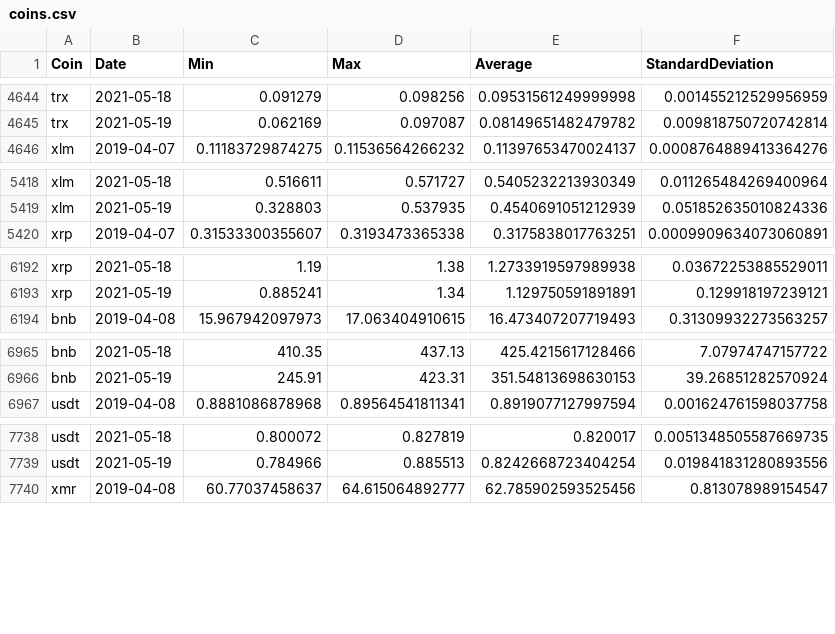
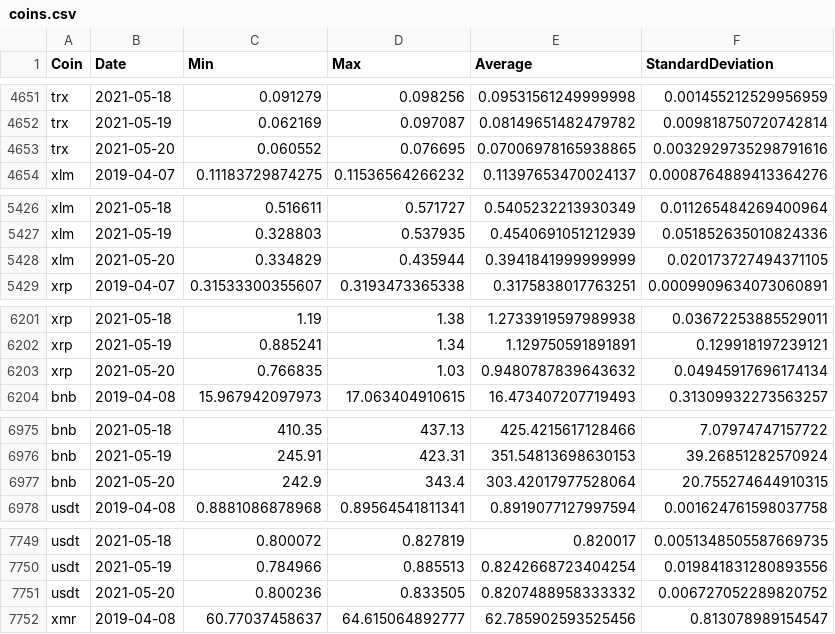
Before and after one commit to milanowicz/COVID-19-Dataset, a CSV file: data/finance/coins.csv, drawn as a sheet; only a part is shown, gaps mark what is left out; the diff covers the shown part only.

```diff
--- a/data/finance/coins.csv
+++ b/data/finance/coins.csv
@@ -4645,2 +4652,3 @@ trx,2021-05-18,0.091279,0.098256,0.09531561249999998,0.001455212529956959
 trx,2021-05-19,0.062169,0.097087,0.08149651482479782,0.009818750720742814
+trx,2021-05-20,0.060552,0.076695,0.07006978165938865,0.0032929735298791616
 xlm,2019-04-07,0.11183729874275,0.11536564266232,0.11397653470024137,0.0008764889413364276
@@ -5419,2 +5427,3 @@ xlm,2021-05-18,0.516611,0.571727,0.5405232213930349,0.011265484269400964
 xlm,2021-05-19,0.328803,0.537935,0.4540691051212939,0.051852635010824336
+xlm,2021-05-20,0.334829,0.435944,0.3941841999999999,0.020173727494371105
 xrp,2019-04-07,0.31533300355607,0.3193473365338,0.3175838017763251,0.0009909634073060891
@@ -6193,2 +6202,3 @@ xrp,2021-05-18,1.19,1.38,1.2733919597989938,0.03672253885529011
 xrp,2021-05-19,0.885241,1.34,1.129750591891891,0.129918197239121
+xrp,2021-05-20,0.766835,1.03,0.9480787839643632,0.04945917696174134
 bnb,2019-04-08,15.967942097973,17.063404910615,16.473407207719493,0.31309932273563257
@@ -6966,2 +6976,3 @@ bnb,2021-05-18,410.35,437.13,425.4215617128466,7.07974747157722
 bnb,2021-05-19,245.91,423.31,351.54813698630153,39.26851282570924
+bnb,2021-05-20,242.9,343.4,303.42017977528064,20.755274644910315
 usdt,2019-04-08,0.8881086878968,0.89564541811341,0.8919077127997594,0.001624761598037758
@@ -7739,2 +7750,3 @@ usdt,2021-05-18,0.800072,0.827819,0.820017,0.0051348505587669735
 usdt,2021-05-19,0.784966,0.885513,0.8242668723404254,0.019841831280893556
+usdt,2021-05-20,0.800236,0.833505,0.8207488958333332,0.006727052289820752
 xmr,2019-04-08,60.77037458637,64.615064892777,62.785902593525456,0.813078989154547
```
Also changed, not shown: 8 added rows elsewhere in this file.
